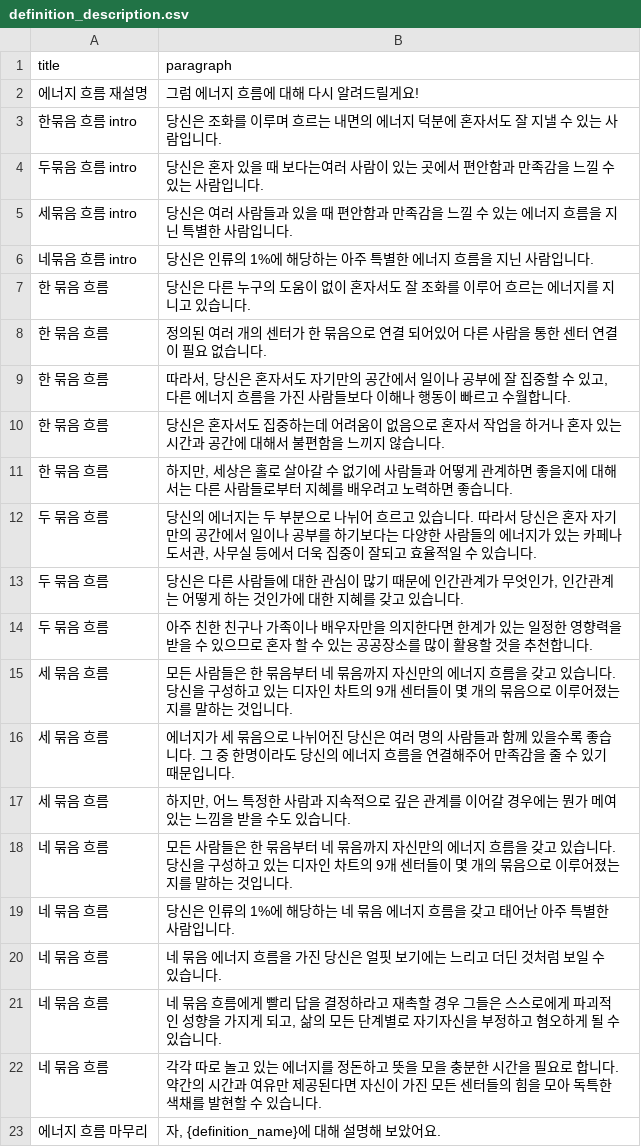
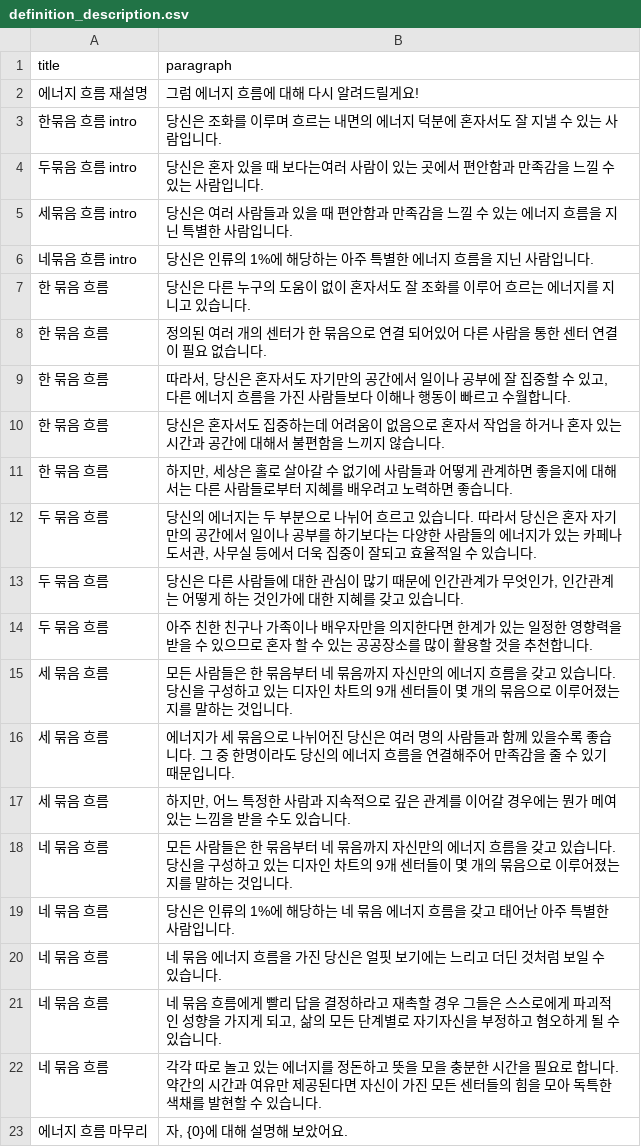
Before and after one commit to songhee-lee/i-manual, a CSV file: rasa_test/rasa_bot/data/definition_description.csv, drawn as a sheet.

```diff
--- a/rasa_test/rasa_bot/data/definition_description.csv
+++ b/rasa_test/rasa_bot/data/definition_description.csv
@@ -22,2 +22,2 @@
 네 묶음 흐름,각각 따로 놀고 있는 에너지를 정돈하고 뜻을 모을 충분한 시간을 필요로 합니다. 약간의 시간과 여유만 제공된다면 자신이 가진 모든 센터들의 힘을 모아 독특한 색채를 발현할 수 있습니다.
-에너지 흐름 마무리,"자, {definition_name}에 대해 설명해 보았어요."
+에너지 흐름 마무리,"자, {0}에 대해 설명해 보았어요."
```
Also changed, not shown: rasa_test/rasa_bot/data/center_description.csv, rasa_test/rasa_bot/data/profile_description.csv, 12 other files.
